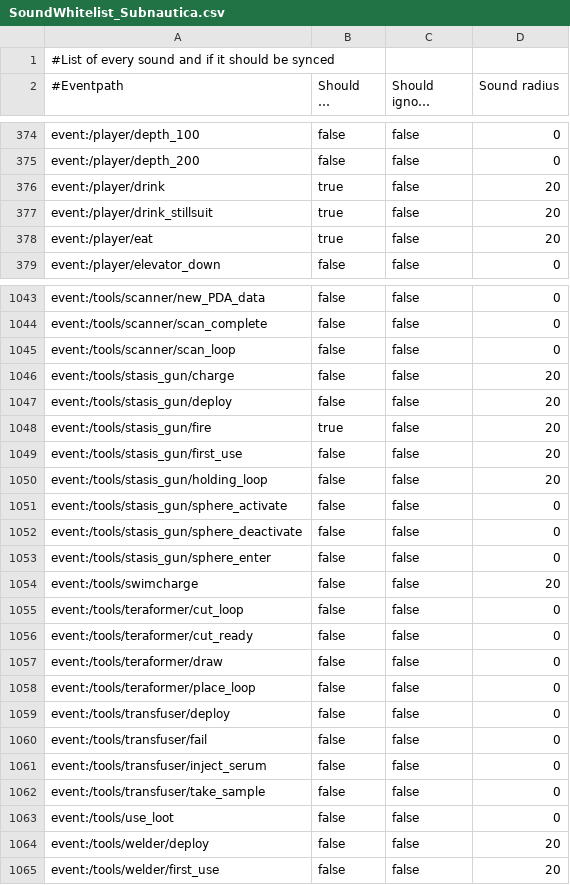
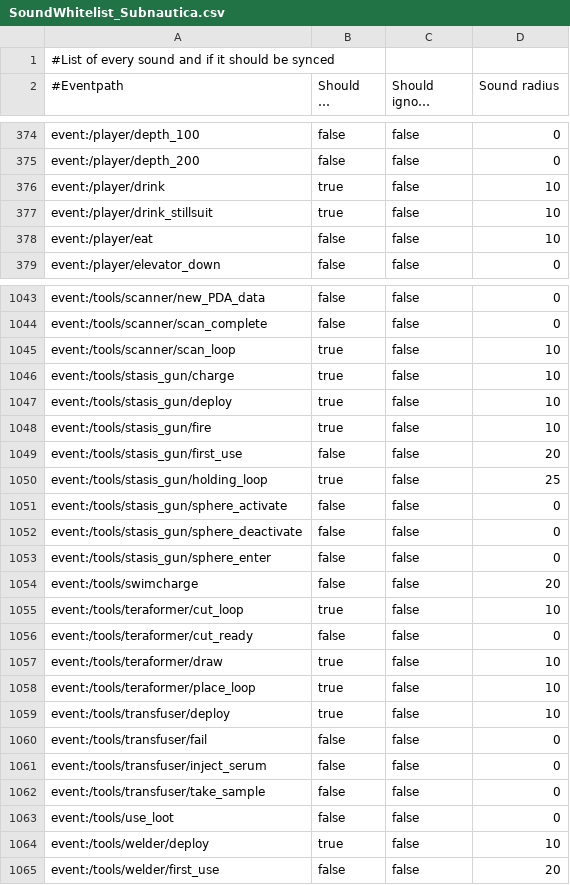
Before and after one commit to leondood1298/Nitrox-AI, a CSV file: Nitrox.Assets.Subnautica/Resources/SoundWhitelist_Subnautica.csv, drawn as a sheet; only a part is shown, gaps mark what is left out; long unchanged cells end in …; the diff covers the shown part only.

```diff
--- a/Nitrox.Assets.Subnautica/Resources/SoundWhitelist_Subnautica.csv
+++ b/Nitrox.Assets.Subnautica/Resources/SoundWhitelist_Subnautica.csv
@@ -375,5 +375,5 @@ event:/player/depth_100;false;false;0
 event:/player/depth_200;false;false;0
-event:/player/drink;true;false;20
-event:/player/drink_stillsuit;true;false;20
-event:/player/eat;true;false;20
+event:/player/drink;true;false;10
+event:/player/drink_stillsuit;true;false;10
+event:/player/eat;false;false;10
 event:/player/elevator_down;false;false;0
@@ -1044,8 +1044,8 @@ event:/tools/scanner/new_PDA_data;false;false;0
 event:/tools/scanner/scan_complete;false;false;0
-event:/tools/scanner/scan_loop;false;false;0
-event:/tools/stasis_gun/charge;false;false;20
-event:/tools/stasis_gun/deploy;false;false;20
-event:/tools/stasis_gun/fire;true;false;20
+event:/tools/scanner/scan_loop;true;false;10
+event:/tools/stasis_gun/charge;true;false;10
+event:/tools/stasis_gun/deploy;true;false;10
+event:/tools/stasis_gun/fire;true;false;10
 event:/tools/stasis_gun/first_use;false;false;20
-event:/tools/stasis_gun/holding_loop;false;false;20
+event:/tools/stasis_gun/holding_loop;true;false;25
 event:/tools/stasis_gun/sphere_activate;false;false;0
@@ -1054,7 +1054,7 @@ event:/tools/stasis_gun/sphere_enter;false;false;0
 event:/tools/swimcharge;false;false;20
-event:/tools/teraformer/cut_loop;false;false;0
+event:/tools/teraformer/cut_loop;true;false;10
 event:/tools/teraformer/cut_ready;false;false;0
-event:/tools/teraformer/draw;false;false;0
-event:/tools/teraformer/place_loop;false;false;0
-event:/tools/transfuser/deploy;false;false;0
+event:/tools/teraformer/draw;true;false;10
+event:/tools/teraformer/place_loop;true;false;10
+event:/tools/transfuser/deploy;true;false;10
 event:/tools/transfuser/fail;false;false;0
@@ -1063,3 +1063,3 @@ event:/tools/transfuser/take_sample;false;false;0
 event:/tools/use_loot;false;false;0
-event:/tools/welder/deploy;false;false;20
+event:/tools/welder/deploy;true;false;10
 event:/tools/welder/first_use;false;false;20
```
Also changed, not shown: 123 edited cells elsewhere in this file, 1 other file.
